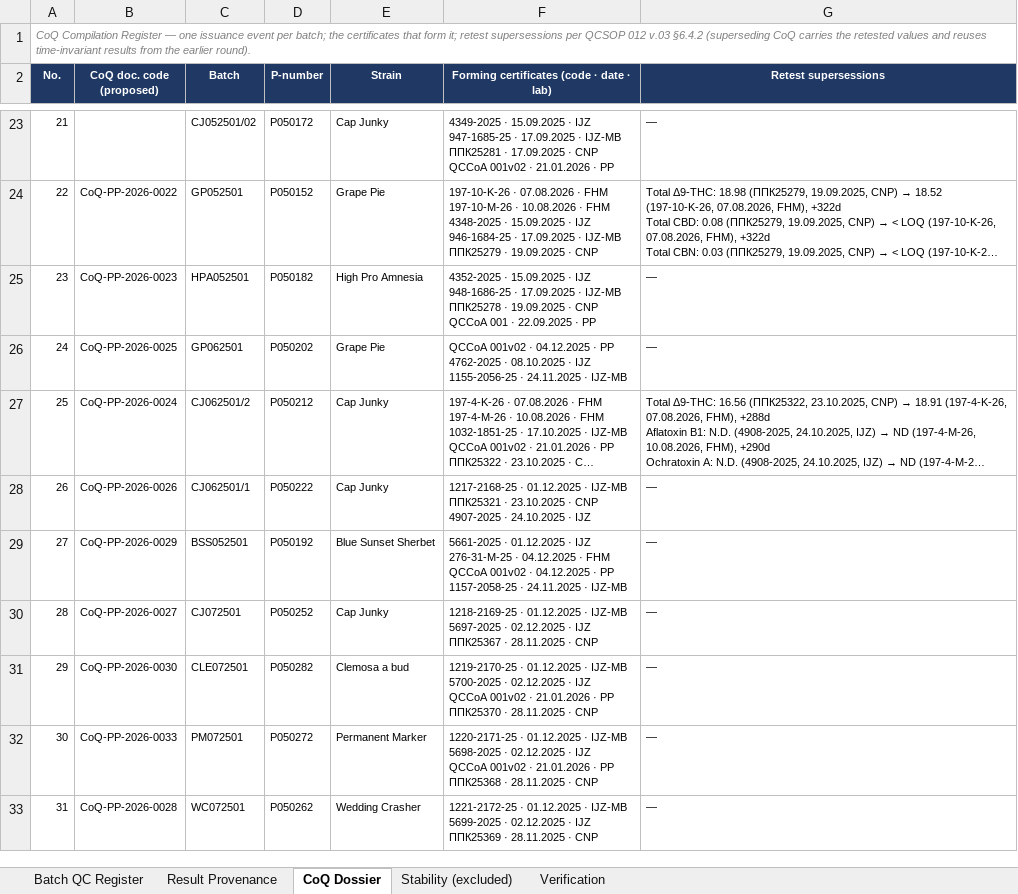
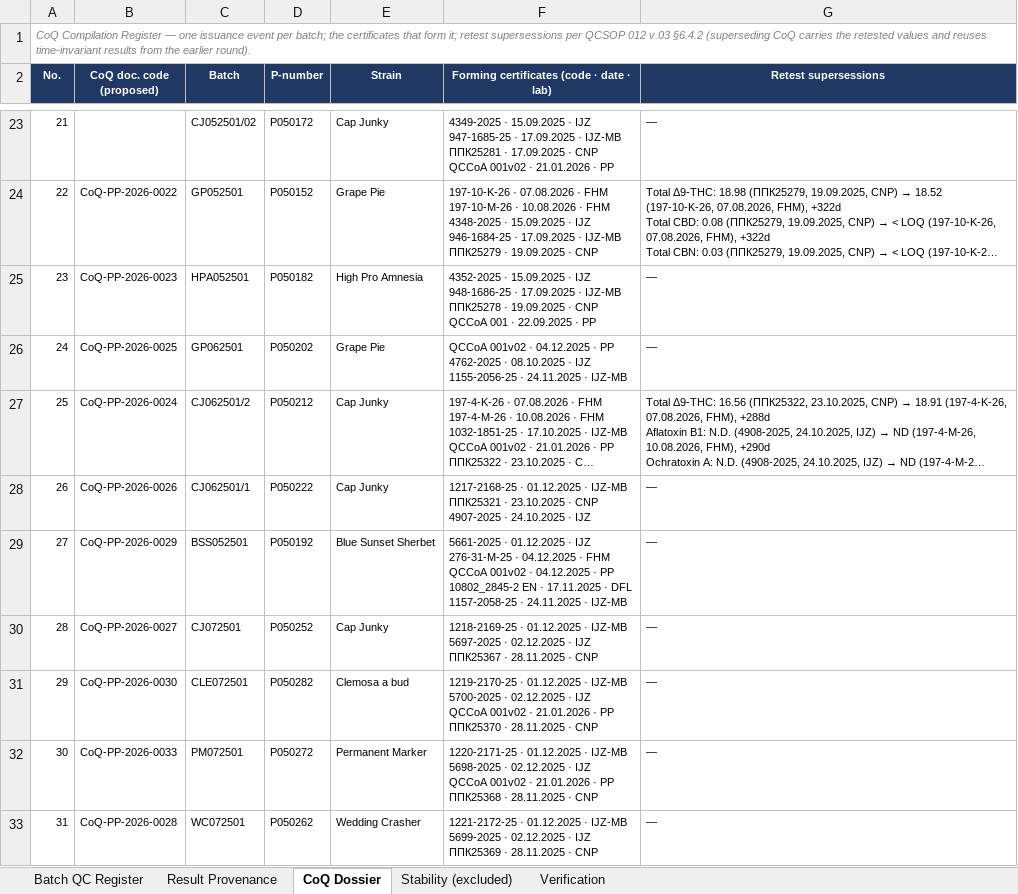
Before and after one commit to 3p4e/letta-stack, an Excel workbook: deliverables/qc_register/PP_Batch_QC_Testing_Results_Register.xlsx, sheet CoQ Dossier, drawn as a sheet; only a part is shown, gaps mark what is left out; long unchanged cells end in …; values as stored, in another font and other column widths than the file's, no borders; ↵ is a line break in a cell; the diff covers the shown part only; the diff names each change by its address in the sheet, - before the commit and + after, or states it on an @@ line.

```diff
--- a/deliverables/qc_register/PP_Batch_QC_Testing_Results_Register.xlsx (sheet CoQ Dossier)
+++ b/deliverables/qc_register/PP_Batch_QC_Testing_Results_Register.xlsx (sheet CoQ Dossier)
-F29: …· PP ↵ 1157-2058-25 ·…
+F29: …· PP ↵ 10802_2845-2 EN · 17.11.2025 · DFL ↵ 1157-2058-25 ·…
```
Also changed, not shown: 1 added row, 10 edited cells and row numbers in column A elsewhere in this sheet, sheet Batch QC Register, sheet Result Provenance, sheet Verification, deliverables/qc_register/PP_QC_eCoA_Master_Register.xlsx, 6 other files.
